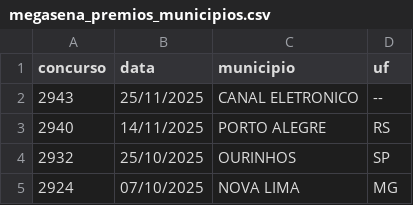
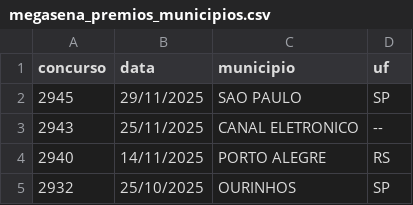
Before and after one commit to rc0utinh0/projeto-ED, a CSV file: megasena_premios_municipios.csv, drawn as a sheet; only a part is shown; the shorter side is filled out with more unchanged rows; the diff names each change by its address in the sheet, - before the commit and + after, or states it on an @@ line.

```diff
--- a/megasena_premios_municipios.csv
+++ b/megasena_premios_municipios.csv
+row 2: 2945 | 29/11/2025 | SAO PAULO | SP
```
Also changed, not shown: megasena_dezenas_frequencia.csv, 3 other files.
